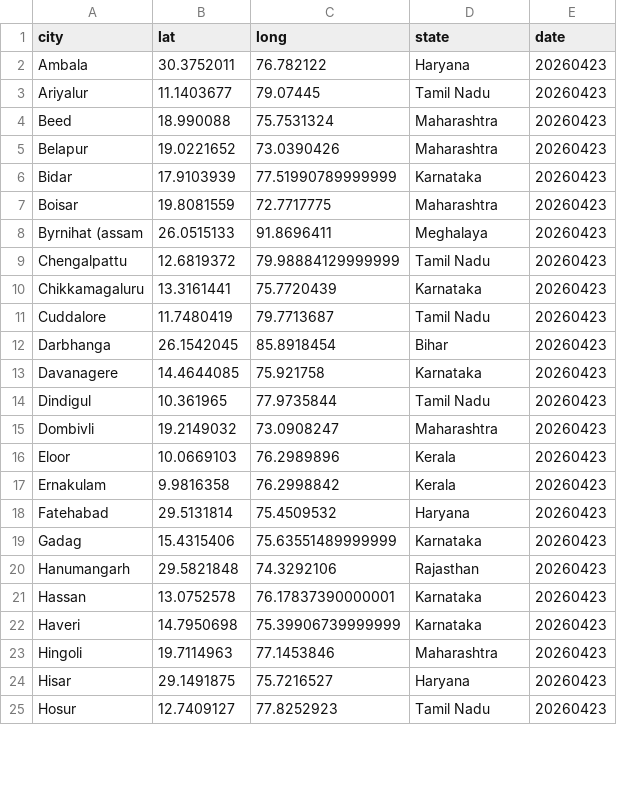
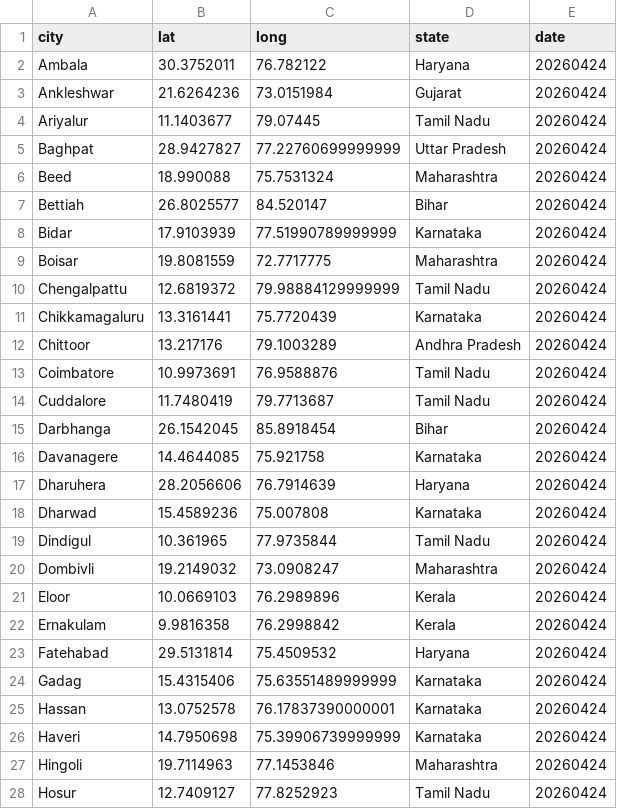
Before and after one commit to ShalakaS/autoupdating, a CSV file: no_data_cities.csv, drawn as a sheet; only a part is shown; the diff covers the shown part only.

```diff
--- a/no_data_cities.csv
+++ b/no_data_cities.csv
@@ -1,25 +1,28 @@
 city,lat,long,state,date
-Ambala,30.3752011,76.782122,Haryana,20260423
-Ariyalur,11.1403677,79.07445,Tamil Nadu,20260423
-Beed,18.990088,75.7531324,Maharashtra,20260423
-Belapur,19.0221652,73.0390426,Maharashtra,20260423
-Bidar,17.9103939,77.51990789999999,Karnataka,20260423
-Boisar,19.8081559,72.7717775,Maharashtra,20260423
-Byrnihat (assam,26.0515133,91.8696411,Meghalaya,20260423
-Chengalpattu,12.6819372,79.98884129999999,Tamil Nadu,20260423
-Chikkamagaluru,13.3161441,75.7720439,Karnataka,20260423
-Cuddalore,11.7480419,79.7713687,Tamil Nadu,20260423
-Darbhanga,26.1542045,85.8918454,Bihar,20260423
-Davanagere,14.4644085,75.921758,Karnataka,20260423
-Dindigul,10.361965,77.9735844,Tamil Nadu,20260423
-Dombivli,19.2149032,73.0908247,Maharashtra,20260423
-Eloor,10.0669103,76.2989896,Kerala,20260423
-Ernakulam,9.9816358,76.2998842,Kerala,20260423
-Fatehabad,29.5131814,75.4509532,Haryana,20260423
-Gadag,15.4315406,75.63551489999999,Karnataka,20260423
-Hanumangarh,29.5821848,74.3292106,Rajasthan,20260423
-Hassan,13.0752578,76.17837390000001,Karnataka,20260423
-Haveri,14.7950698,75.39906739999999,Karnataka,20260423
-Hingoli,19.7114963,77.1453846,Maharashtra,20260423
-Hisar,29.1491875,75.7216527,Haryana,20260423
-Hosur,12.7409127,77.8252923,Tamil Nadu,20260423
+Ambala,30.3752011,76.782122,Haryana,20260424
+Ankleshwar,21.6264236,73.0151984,Gujarat,20260424
+Ariyalur,11.1403677,79.07445,Tamil Nadu,20260424
+Baghpat,28.9427827,77.22760699999999,Uttar Pradesh,20260424
+Beed,18.990088,75.7531324,Maharashtra,20260424
+Bettiah,26.8025577,84.520147,Bihar,20260424
+Bidar,17.9103939,77.51990789999999,Karnataka,20260424
+Boisar,19.8081559,72.7717775,Maharashtra,20260424
+Chengalpattu,12.6819372,79.98884129999999,Tamil Nadu,20260424
+Chikkamagaluru,13.3161441,75.7720439,Karnataka,20260424
+Chittoor,13.217176,79.1003289,Andhra Pradesh,20260424
+Coimbatore,10.9973691,76.9588876,Tamil Nadu,20260424
+Cuddalore,11.7480419,79.7713687,Tamil Nadu,20260424
+Darbhanga,26.1542045,85.8918454,Bihar,20260424
+Davanagere,14.4644085,75.921758,Karnataka,20260424
+Dharuhera,28.2056606,76.7914639,Haryana,20260424
+Dharwad,15.4589236,75.007808,Karnataka,20260424
+Dindigul,10.361965,77.9735844,Tamil Nadu,20260424
+Dombivli,19.2149032,73.0908247,Maharashtra,20260424
+Eloor,10.0669103,76.2989896,Kerala,20260424
+Ernakulam,9.9816358,76.2998842,Kerala,20260424
+Fatehabad,29.5131814,75.4509532,Haryana,20260424
+Gadag,15.4315406,75.63551489999999,Karnataka,20260424
+Hassan,13.0752578,76.17837390000001,Karnataka,20260424
+Haveri,14.7950698,75.39906739999999,Karnataka,20260424
+Hingoli,19.7114963,77.1453846,Maharashtra,20260424
+Hosur,12.7409127,77.8252923,Tamil Nadu,20260424
```
Also changed, not shown: 8 added rows, 10 removed rows and 34 edited cells elsewhere in this file, 5 other files.
